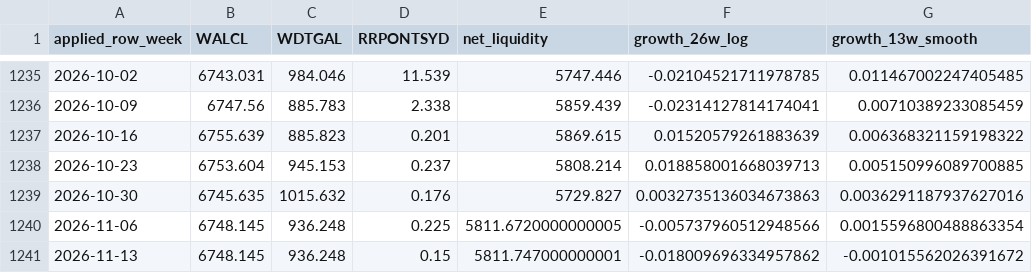
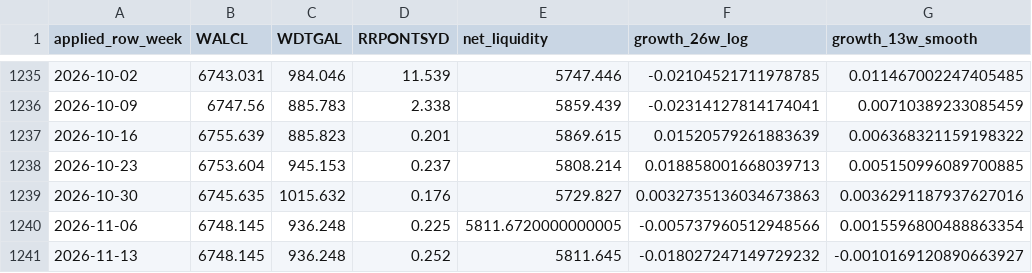
Before and after one commit to PJS-creator/vrt-mrvl-entry-monitor, a CSV file: n1_liquidity_p_lineage.csv, drawn as a sheet; only a part is shown, gaps mark what is left out; the diff names each change by its address in the sheet, - before the commit and + after, or states it on an @@ line.

```diff
--- a/n1_liquidity_p_lineage.csv
+++ b/n1_liquidity_p_lineage.csv
-D1241 (RRPONTSYD): 0.15
+D1241 (RRPONTSYD): 0.252
-E1241 (net_liquidity): 5811.747000000001
+E1241 (net_liquidity): 5811.645
-F1241 (growth_26w_log): -0.018009696334957862
+F1241 (growth_26w_log): -0.018027247149729232
-G1241 (growth_13w_smooth): -0.001015562026391672
+G1241 (growth_13w_smooth): -0.0010169120890663927
```
Also changed, not shown: 17 other files.
